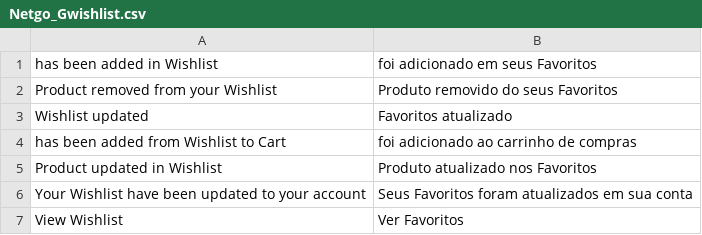
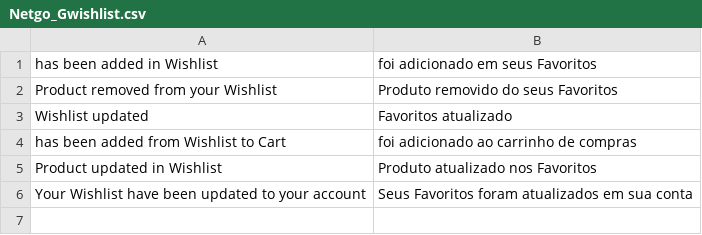
Before and after one commit to wesleyalmd/mageGwishlist, a CSV file: app/locale/pt_BR/Netgo_Gwishlist.csv, drawn as a sheet; the diff names each change by its address in the sheet, - before the commit and + after, or states it on an @@ line.

```diff
--- a/app/locale/pt_BR/Netgo_Gwishlist.csv
+++ b/app/locale/pt_BR/Netgo_Gwishlist.csv
-row 7: View Wishlist | Ver Favoritos
```
Also changed, not shown: 1 other file.
